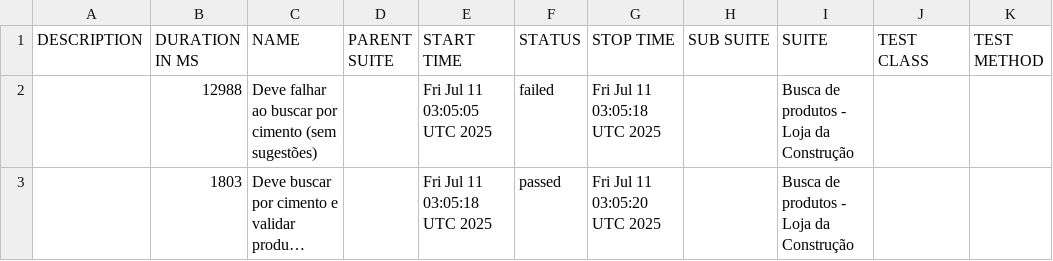
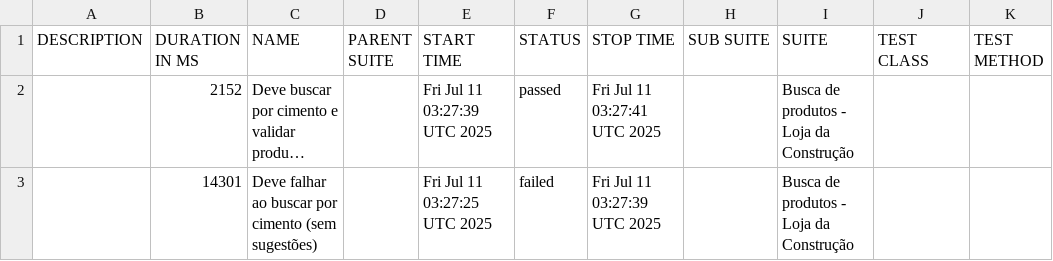
Before and after one commit to CPurkot86-hub/portfolio-cypress-allure, a CSV file: data/suites.csv, drawn as a sheet; long unchanged cells end in …; removed rows and columns are numbered as before the commit, all else as after; the diff names each change by its address in the sheet, - before the commit and + after, or states it on an @@ line.

```diff
--- a/data/suites.csv
+++ b/data/suites.csv
-row 2:  | 12988 | Deve falhar ao buscar por cimento (sem sugestões) |  | Fri Jul 11 03:05:05 UTC 2025 | failed | Fri Jul 11 03:05:18 UTC 2025 |  | Busca de produtos - Loja da Construção
-B2 (DURATION IN MS): 1803
+B2 (DURATION IN MS): 2152
-E2 (START TIME): Fri Jul 11 03:05:18 UTC 2025
+E2 (START TIME): Fri Jul 11 03:27:39 UTC 2025
-G2 (STOP TIME): Fri Jul 11 03:05:20 UTC 2025
+G2 (STOP TIME): Fri Jul 11 03:27:41 UTC 2025
+row 3:  | 14301 | Deve falhar ao buscar por cimento (sem sugestões) |  | Fri Jul 11 03:27:25 UTC 2025 | failed | Fri Jul 11 03:27:39 UTC 2025 |  | Busca de produtos - Loja da Construção
```
Also changed, not shown: 21 other files.
